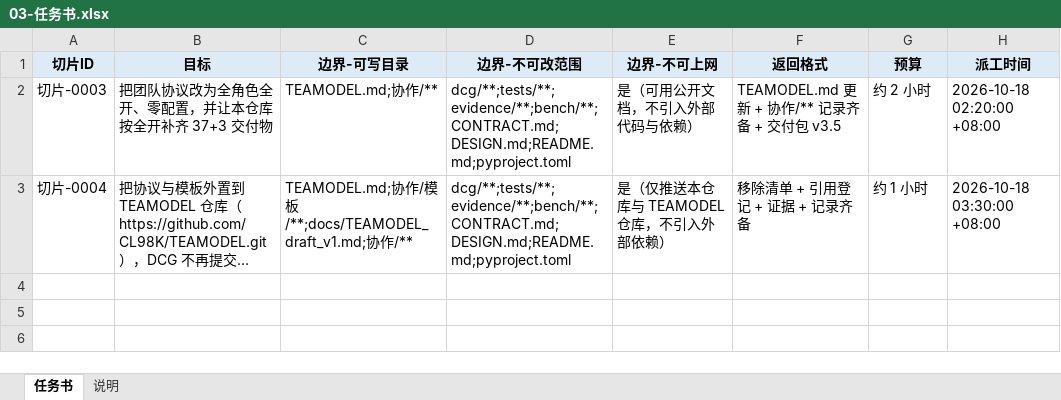
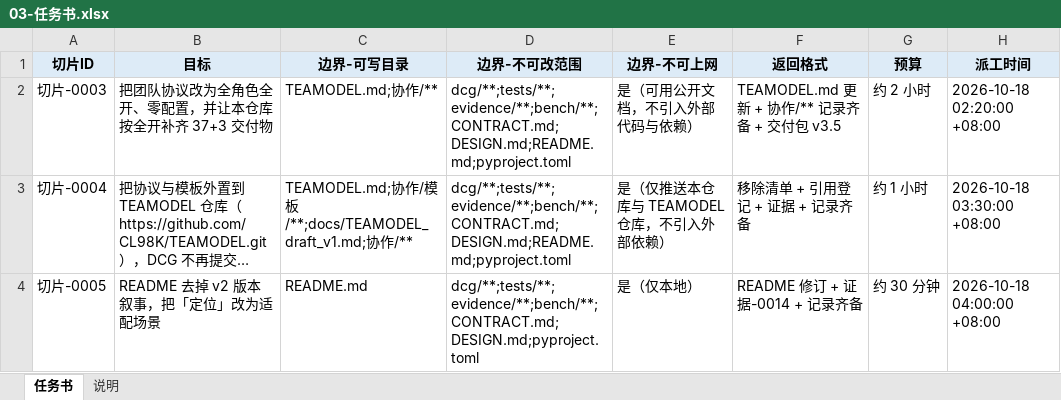
Before and after one commit to CL98K/DCG, an Excel workbook: 协作/03-任务书.xlsx, sheet 任务书, drawn as a sheet; long unchanged cells end in …; values as stored, in another font and other column widths than the file's, no borders; the diff names each change by its address in the sheet, - before the commit and + after, or states it on an @@ line.

```diff
--- a/协作/03-任务书.xlsx (sheet 任务书)
+++ b/协作/03-任务书.xlsx (sheet 任务书)
+row 4: 切片-0005 | README 去掉 v2 版本叙事，把「定位」改为适配场景 | README.md | dcg/**;tests/**;evidence/**;bench/**;CONTRACT.md;DESIGN.md;pyproject.toml | 是（仅本地） | README 修订 + 证据-0014 + 记录齐备 | 约 30 分钟 | 2026-10-18 04:00:00 +08:00
```
Also changed, not shown: 协作/02-任务切片图.xlsx, 协作/04-进度报告.xlsx, 9 other files.
